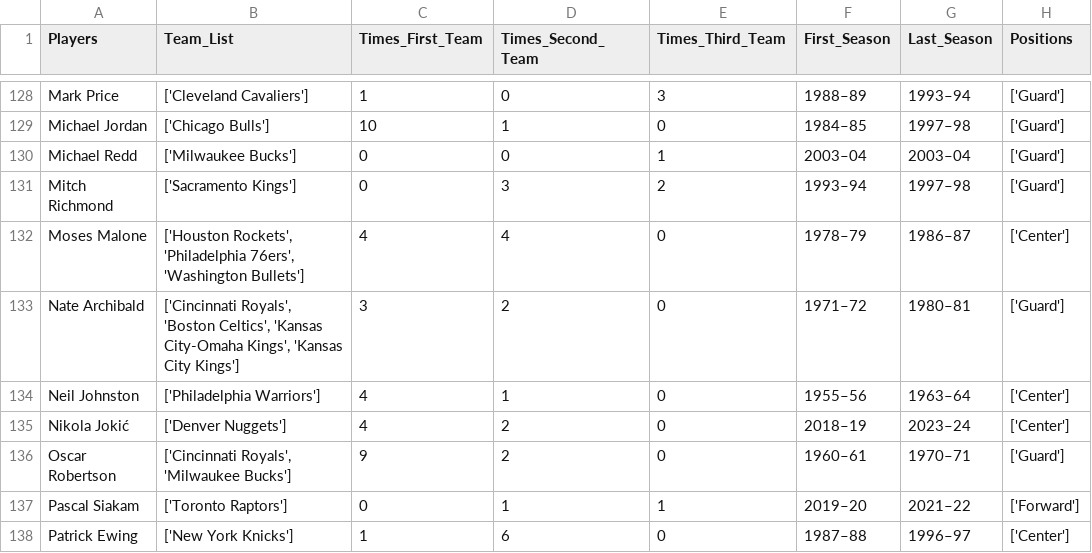
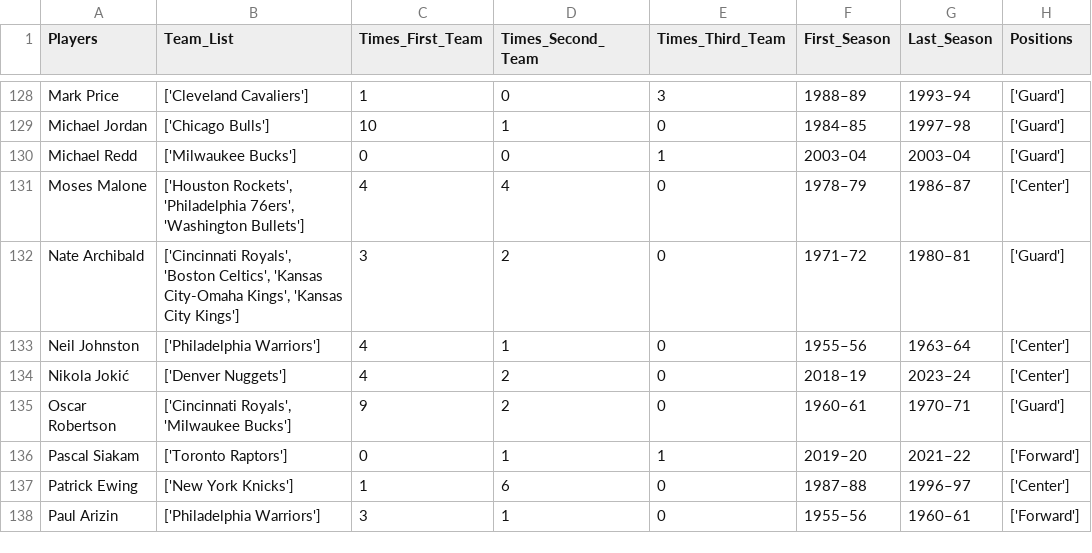
Before and after one commit to zwayne24/NBA-Extravaganza, a CSV file: allNBARemaining.csv, drawn as a sheet; only a part is shown, gaps mark what is left out; the shorter side is filled out with more unchanged rows; the diff names each change by its address in the sheet, - before the commit and + after, or states it on an @@ line.

```diff
--- a/allNBARemaining.csv
+++ b/allNBARemaining.csv
-row 131: Mitch Richmond | ['Sacramento Kings'] | 0 | 3 | 2 | 1993–94 | 1997–98 | ['Guard']
```
Also changed, not shown: 1 other file.
